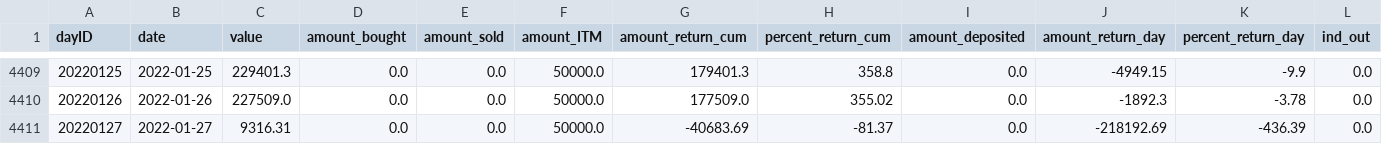
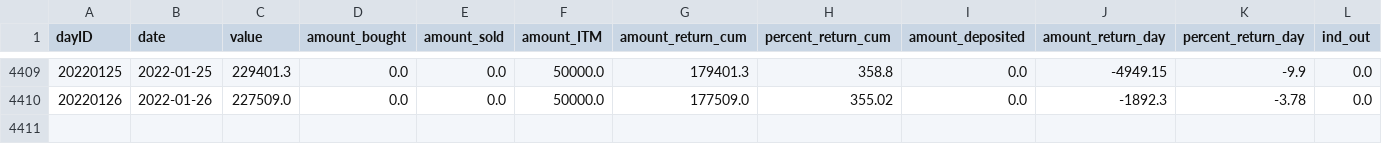
Before and after one commit to CharlieBignell/Stock-App, a CSV file: data/outputs/daily.csv, drawn as a sheet; only a part is shown, gaps mark what is left out; rows hold the shown columns only; the diff names each change by its address in the sheet, - before the commit and + after, or states it on an @@ line.

```diff
--- a/data/outputs/daily.csv
+++ b/data/outputs/daily.csv
-row 4411: 20220127 | 2022-01-27 | 9316.31 | 0.0 | 0.0 | 50000.0 | -40683.69 | -81.37 | 0.0 | -218192.69 | -436.39 | 0.0
```
Also changed, not shown: 9 other files.
